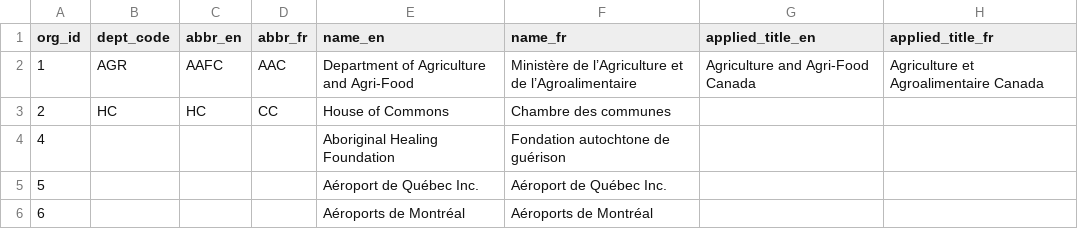
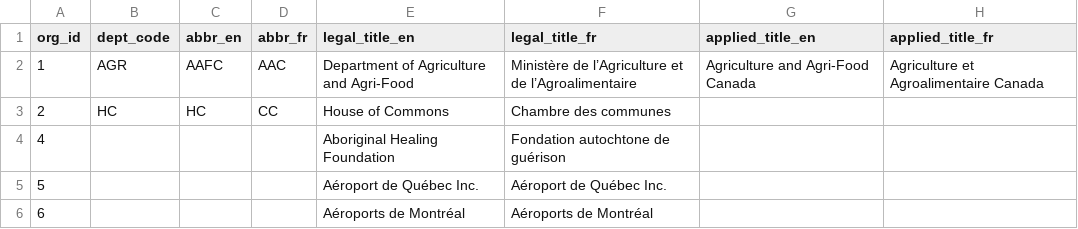
Before and after one commit to TBS-EACPD/infobase, a CSV file: data/igoc.csv, drawn as a sheet; only a part is shown; the diff names each change by its address in the sheet, - before the commit and + after, or states it on an @@ line.

Commit message:
Hotfix headers in igoc files

```diff
--- a/data/igoc.csv
+++ b/data/igoc.csv
-E1: name_en
+E1: legal_title_en
-F1: name_fr
+F1: legal_title_fr
```
Also changed, not shown: data/igoc_en.csv, data/igoc_fr.csv.
